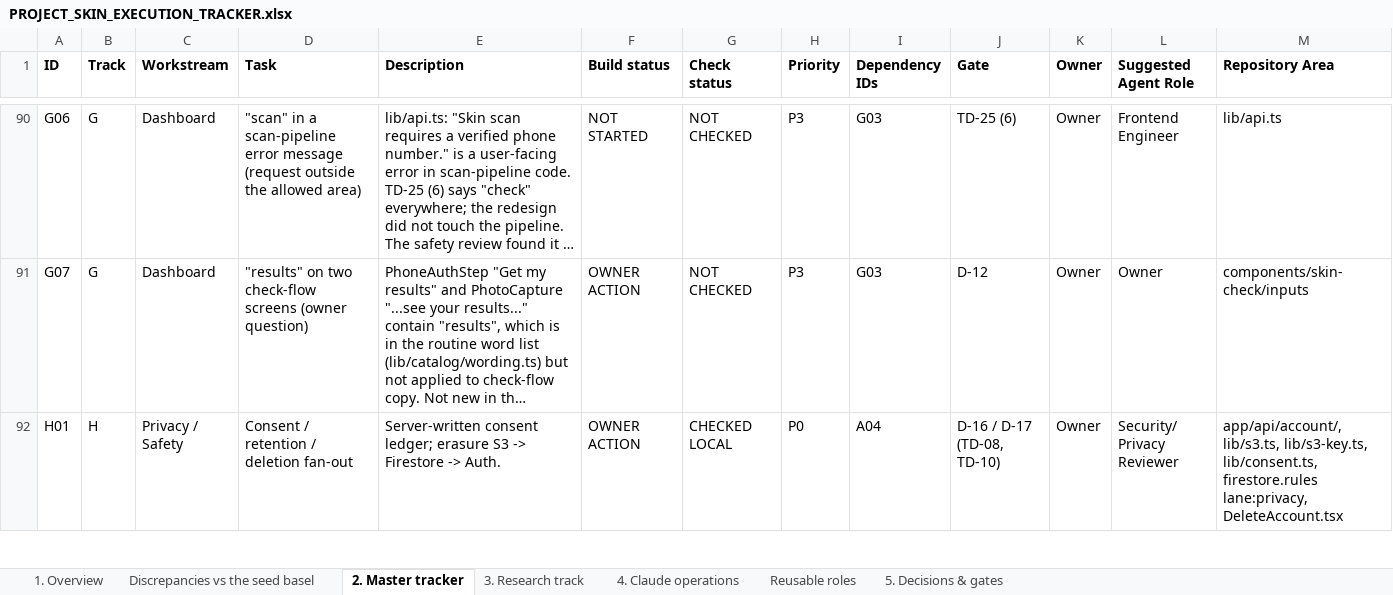
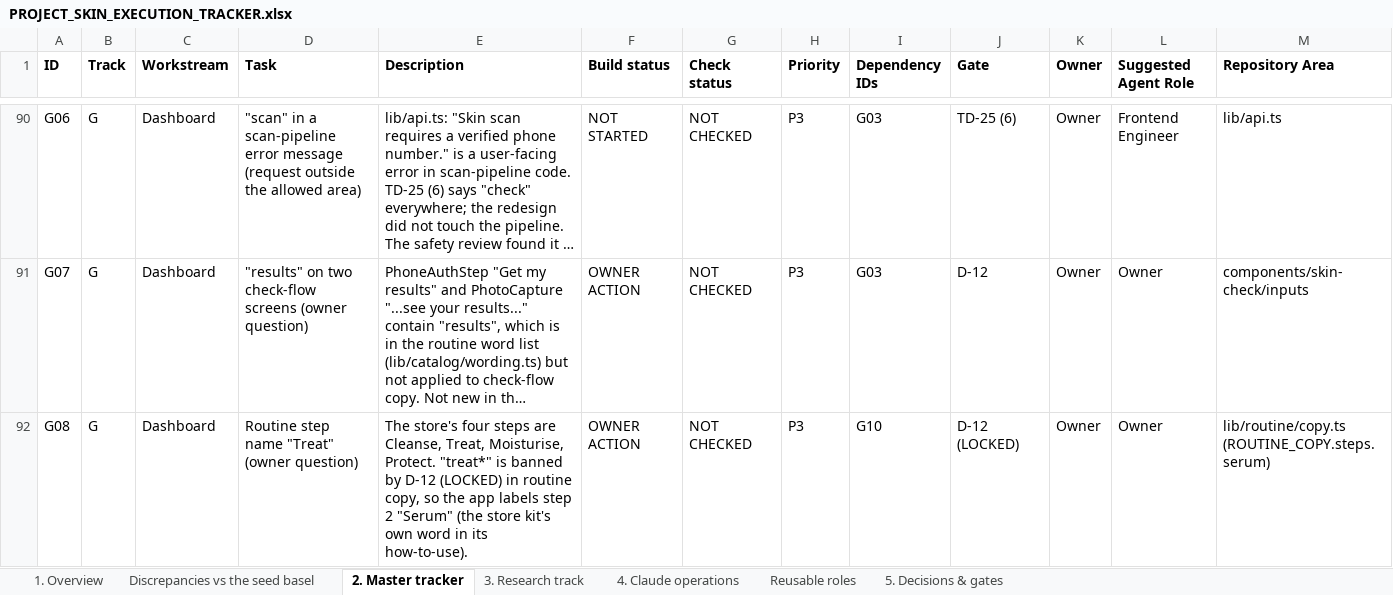
Before and after one commit to Divit-aggarwal/skin-check, an Excel workbook: docs/PROJECT_SKIN_EXECUTION_TRACKER.xlsx, sheet 2. Master tracker, drawn as a sheet; only a part is shown, gaps mark what is left out; the shorter side is filled out with more unchanged rows; long unchanged cells end in …; values as stored, in another font and other column widths than the file's, no borders; rows hold the shown columns only; the diff covers the shown part only; the diff names each change by its address in the sheet, - before the commit and + after, or states it on an @@ line.

```diff
--- a/docs/PROJECT_SKIN_EXECUTION_TRACKER.xlsx (sheet 2. Master tracker)
+++ b/docs/PROJECT_SKIN_EXECUTION_TRACKER.xlsx (sheet 2. Master tracker)
+row 92: G08 | G | Dashboard | Routine step name "Treat" (owner question) | The store's four steps are Cleanse, Treat, Moisturise, Protect. "treat*" is banned by D-12 (LOCKED) in routine copy, so the app labels step 2 "Serum" (the store kit's own word in its how-to-use). | OWNER ACTION | NOT CHECKED | P3 | G10 | D-12 (LOCKED) | Owner | Owner | lib/routine/copy.ts (ROUTINE_COPY.steps.serum)
```
Also changed, not shown: 2 added rows elsewhere in this sheet, sheet 4. Claude operations, sheet 1. Overview, 1 other file.
